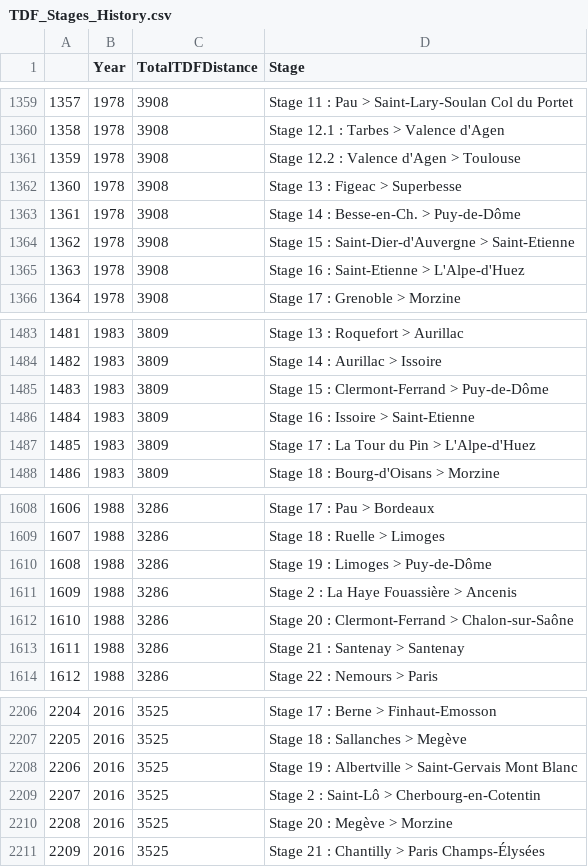
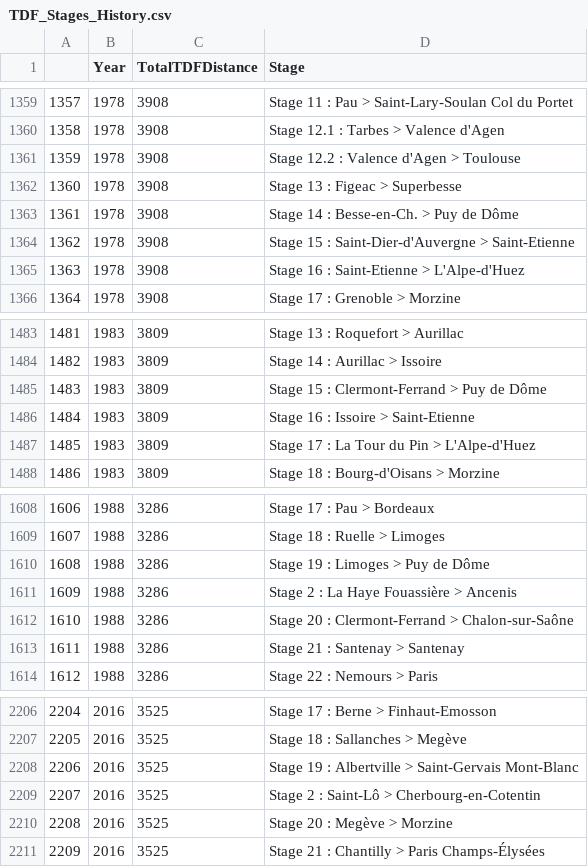
Before and after one commit to thomascamminady/LeTourDataSet, a CSV file: data/TDF_Stages_History.csv, drawn as a sheet; only a part is shown, gaps mark what is left out; the diff covers the shown part only.

```diff
--- a/data/TDF_Stages_History.csv
+++ b/data/TDF_Stages_History.csv
@@ -1362,3 +1362,3 @@
 1360,1978,3908,Stage 13 : Figeac > Superbesse
-1361,1978,3908,Stage 14 : Besse-en-Ch. > Puy-de-Dôme
+1361,1978,3908,Stage 14 : Besse-en-Ch. > Puy de Dôme
 1362,1978,3908,Stage 15 : Saint-Dier-d'Auvergne > Saint-Etienne
@@ -1484,3 +1484,3 @@
 1482,1983,3809,Stage 14 : Aurillac > Issoire
-1483,1983,3809,Stage 15 : Clermont-Ferrand > Puy-de-Dôme
+1483,1983,3809,Stage 15 : Clermont-Ferrand > Puy de Dôme
 1484,1983,3809,Stage 16 : Issoire > Saint-Etienne
@@ -1609,3 +1609,3 @@
 1607,1988,3286,Stage 18 : Ruelle > Limoges
-1608,1988,3286,Stage 19 : Limoges > Puy-de-Dôme
+1608,1988,3286,Stage 19 : Limoges > Puy de Dôme
 1609,1988,3286,Stage 2 : La Haye Fouassière > Ancenis
@@ -2207,3 +2207,3 @@
 2205,2016,3525,Stage 18 : Sallanches > Megève
-2206,2016,3525,Stage 19 : Albertville > Saint-Gervais Mont Blanc
+2206,2016,3525,Stage 19 : Albertville > Saint-Gervais Mont-Blanc
 2207,2016,3525,Stage 2 : Saint-Lô > Cherbourg-en-Cotentin
```
Also changed, not shown: 12 edited cells elsewhere in this file, data/TDF_Riders_History.csv.
